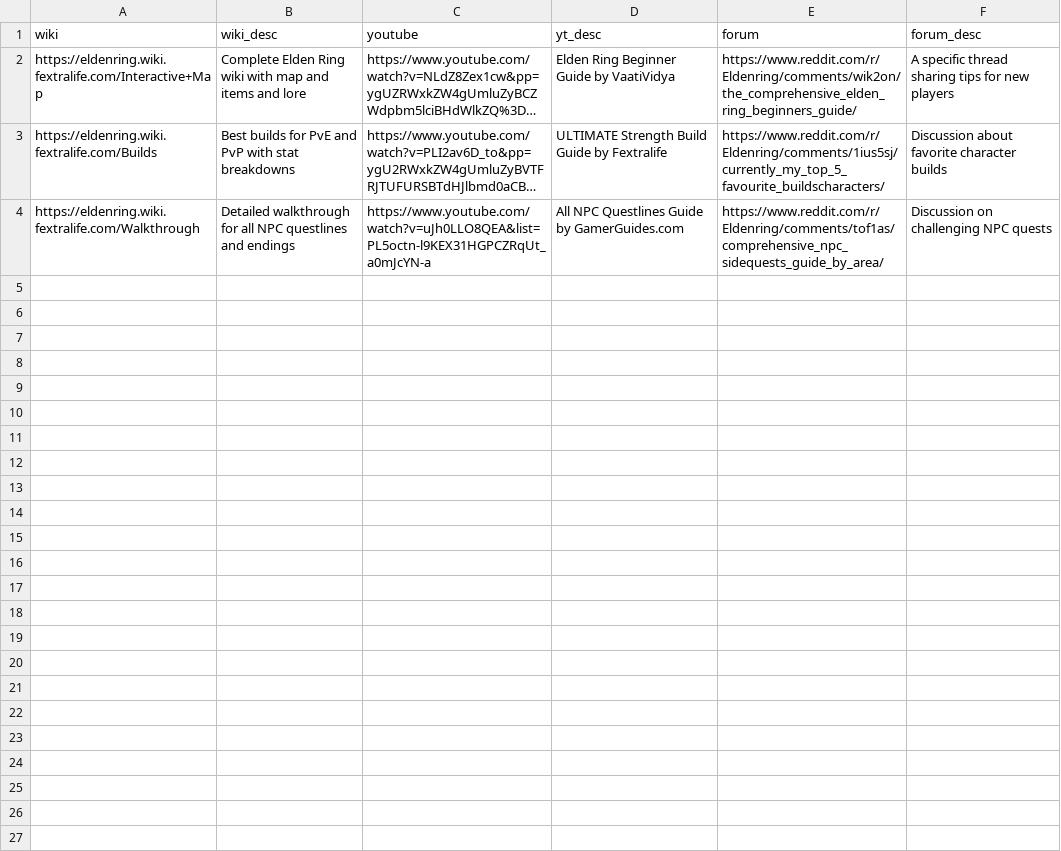
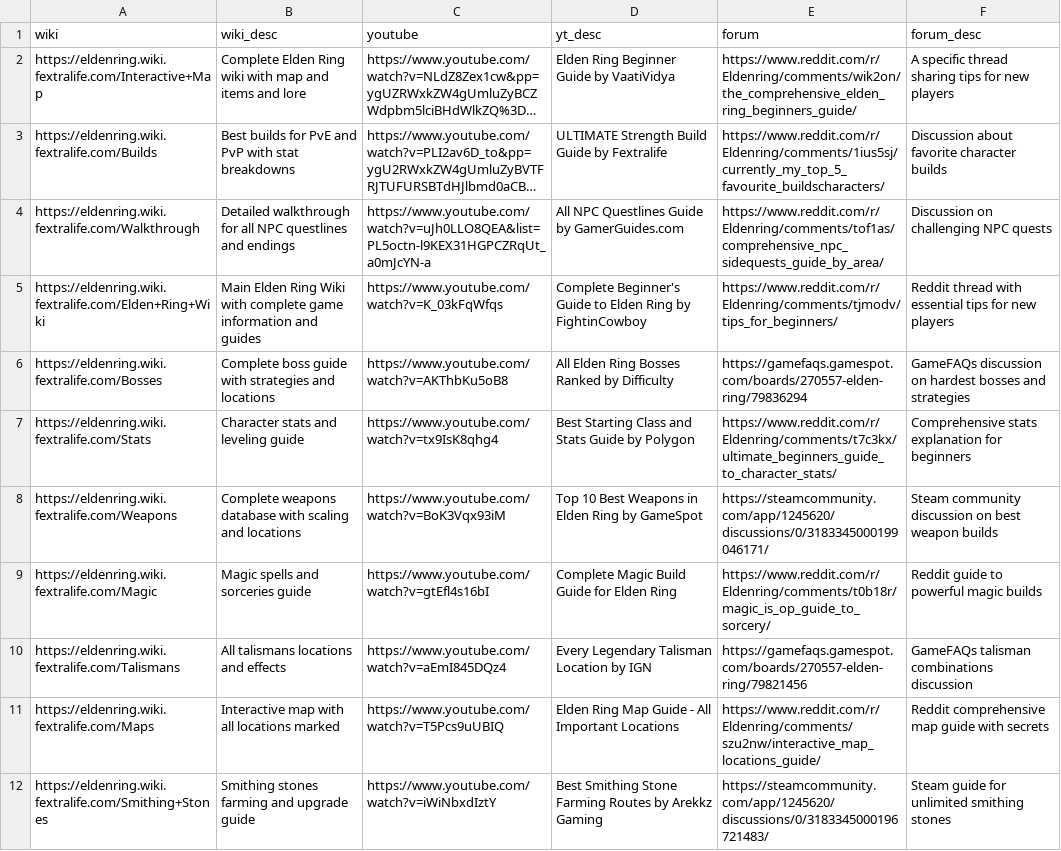
Before and after one commit to MLSAKIIT/pixly, a CSV file: games_info/eldenring.csv, drawn as a sheet; only a part is shown; long unchanged cells end in …; the diff covers the shown part only; the diff names each change by its address in the sheet, - before the commit and + after, or states it on an @@ line.

Commit message:
Update eldenring.csv

```diff
--- a/games_info/eldenring.csv
+++ b/games_info/eldenring.csv
+row 5: https://eldenring.wiki.fextralife.com/Elden+Ring+Wiki | Main Elden Ring Wiki with complete game information and guides | https://www.youtube.com/watch?v=K_03kFqWfqs | Complete Beginner's Guide to Elden Ring by FightinCowboy | https://www.reddit.com/r/Eldenring/comments/tjmodv/tips_for_beginners/ | Reddit thread with essential tips for new players
+row 6: https://eldenring.wiki.fextralife.com/Bosses | Complete boss guide with strategies and locations | https://www.youtube.com/watch?v=AKThbKu5oB8 | All Elden Ring Bosses Ranked by Difficulty | https://gamefaqs.gamespot.com/boards/270557-elden-ring/79836294 | GameFAQs discussion on hardest bosses and strategies
+row 7: https://eldenring.wiki.fextralife.com/Stats | Character stats and leveling guide | https://www.youtube.com/watch?v=tx9IsK8qhg4 | Best Starting Class and Stats Guide by Polygon | https://www.reddit.com/r/Eldenring/comments/t7c3kx/ultimate_beginners_guide_to_character_stats/ | Comprehensive stats explanation for beginners
+row 8: https://eldenring.wiki.fextralife.com/Weapons | Complete weapons database with scaling and locations | https://www.youtube.com/watch?v=BoK3Vqx93iM | Top 10 Best Weapons in Elden Ring by GameSpot | https://steamcommunity.com/app/1245620/discussions/0/3183345000199046171/ | Steam community discussion on best weapon builds
+row 9: https://eldenring.wiki.fextralife.com/Magic | Magic spells and sorceries guide | https://www.youtube.com/watch?v=gtEfl4s16bI | Complete Magic Build Guide for Elden Ring | https://www.reddit.com/r/Eldenring/comments/t0b18r/magic_is_op_guide_to_sorcery/ | Reddit guide to powerful magic builds
+row 10: https://eldenring.wiki.fextralife.com/Talismans | All talismans locations and effects | https://www.youtube.com/watch?v=aEmI845DQz4 | Every Legendary Talisman Location by IGN | https://gamefaqs.gamespot.com/boards/270557-elden-ring/79821456 | GameFAQs talisman combinations discussion
+row 11: https://eldenring.wiki.fextralife.com/Maps | Interactive map with all locations marked | https://www.youtube.com/watch?v=T5Pcs9uUBIQ | Elden Ring Map Guide - All Important Locations | https://www.reddit.com/r/Eldenring/comments/szu2nw/interactive_map_locations_guide/ | Reddit comprehensive map guide with secrets
+row 12: https://eldenring.wiki.fextralife.com/Smithing+Stones | Smithing stones farming and upgrade guide | https://www.youtube.com/watch?v=iWiNbxdIztY | Best Smithing Stone Farming Routes by Arekkz Gaming | https://steamcommunity.com/app/1245620/discussions/0/3183345000196721483/ | Steam guide for unlimited smithing stones
```
Also changed, not shown: 7 added rows elsewhere in this file.
